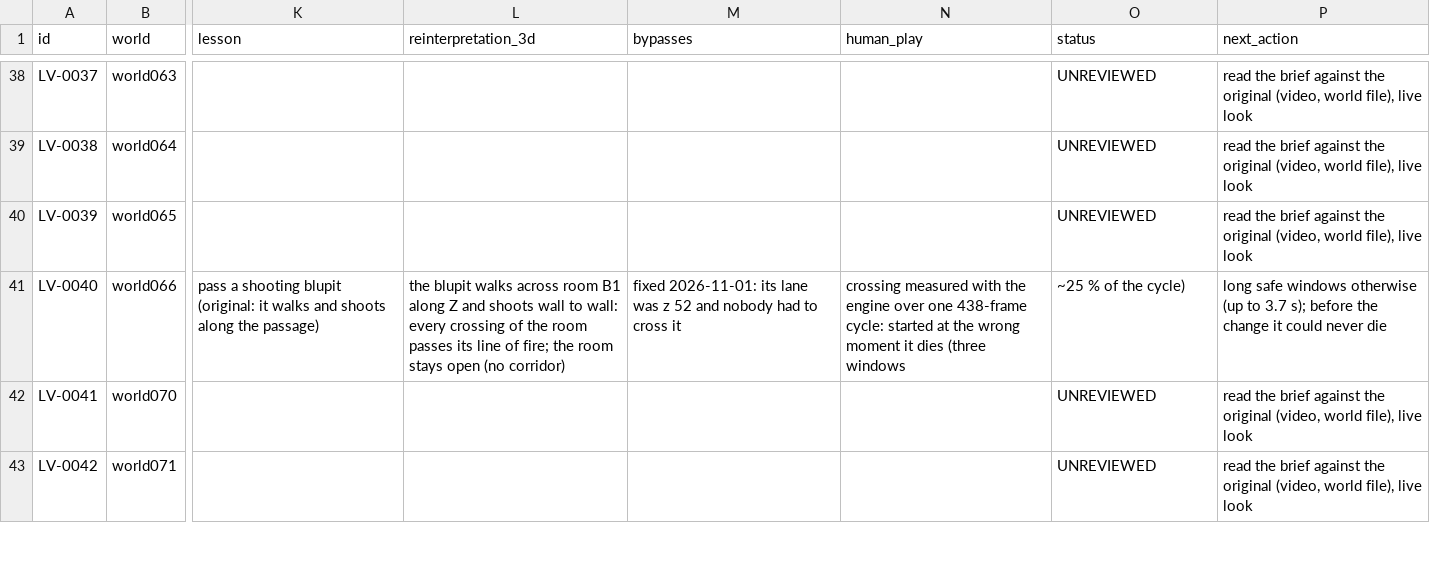
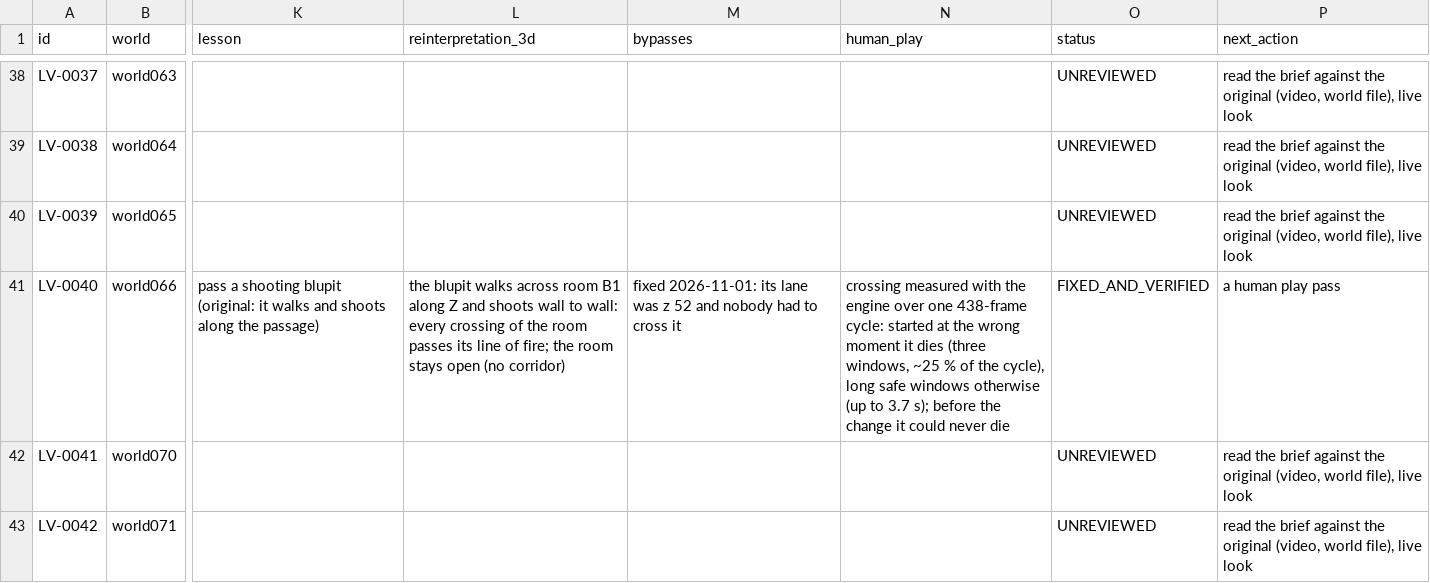
Before and after one commit to openeggbert/galaxy-eggbert, a CSV file: plans/audit/world_lessons.csv, drawn as a sheet; only a part is shown, gaps mark what is left out; the diff names each change by its address in the sheet, - before the commit and + after, or states it on an @@ line.

Commit message:
docs(audit): LV-0040's note quoted (its comma split the CSV row)

```diff
--- a/plans/audit/world_lessons.csv
+++ b/plans/audit/world_lessons.csv
-N41 (human_play): …dies (three windows
+N41 (human_play): …dies (three windows, ~25 % of the cycle), long safe windows otherwise (up to 3.7 s); before the change it could never die
-O41 (status): ~25 % of the cycle)
+O41 (status): FIXED_AND_VERIFIED
-P41 (next_action): long safe windows otherwise (up to 3.7 s); before the change it could never die
+P41 (next_action): a human play pass
```
Also changed, not shown: plans/audit/world_lessons.notes.csv.
